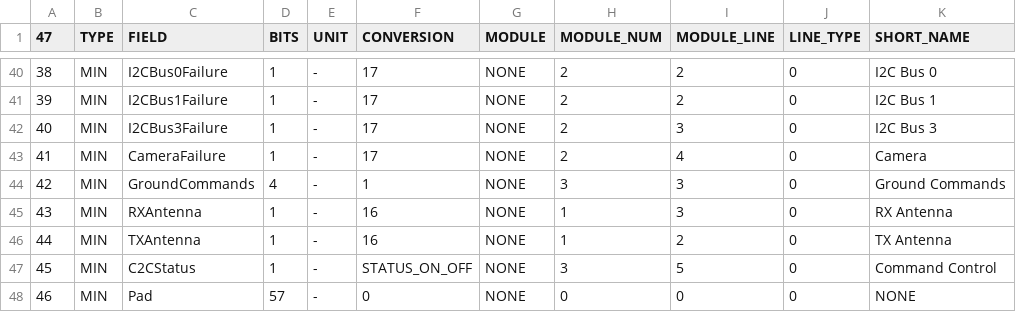
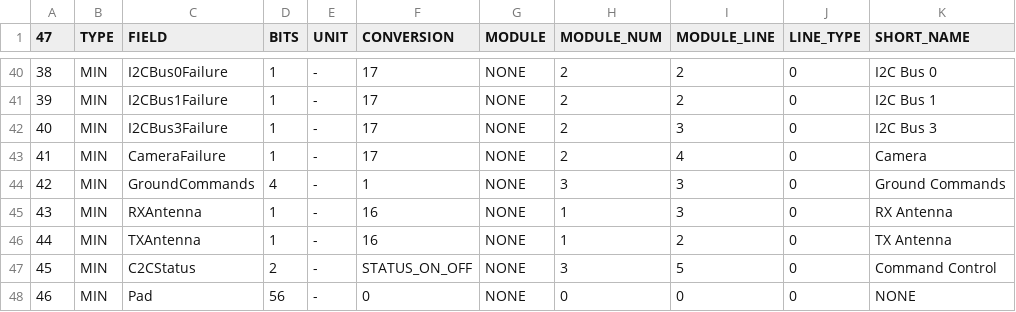
Before and after one commit to alanbjohnston/CubeSatSim, a CSV file: spacecraft/FoxTelem_1.13e/CubeSatSim_mintelemetry.csv, drawn as a sheet; only a part is shown, gaps mark what is left out; the diff names each change by its address in the sheet, - before the commit and + after, or states it on an @@ line.

Commit message:
Update CubeSatSim_mintelemetry.csv c2cstatus 2 bit

```diff
--- a/spacecraft/FoxTelem_1.13e/CubeSatSim_mintelemetry.csv
+++ b/spacecraft/FoxTelem_1.13e/CubeSatSim_mintelemetry.csv
-D47 (BITS): 1
+D47 (BITS): 2
-D48 (BITS): 57
+D48 (BITS): 56
```
